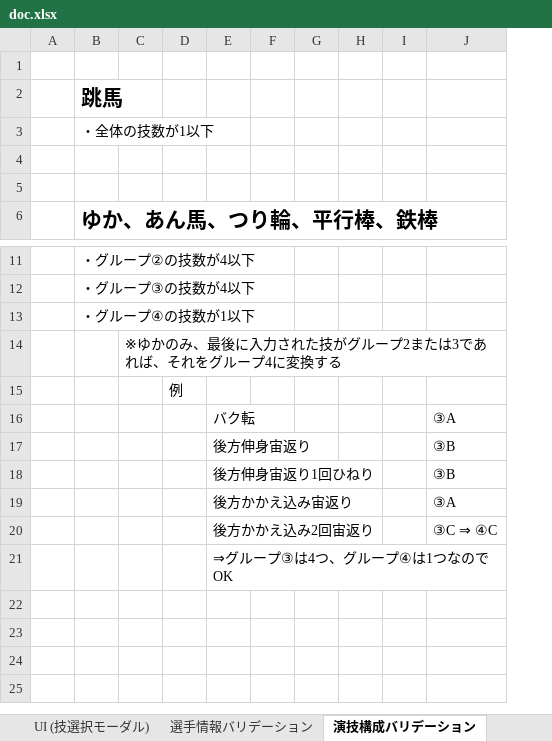
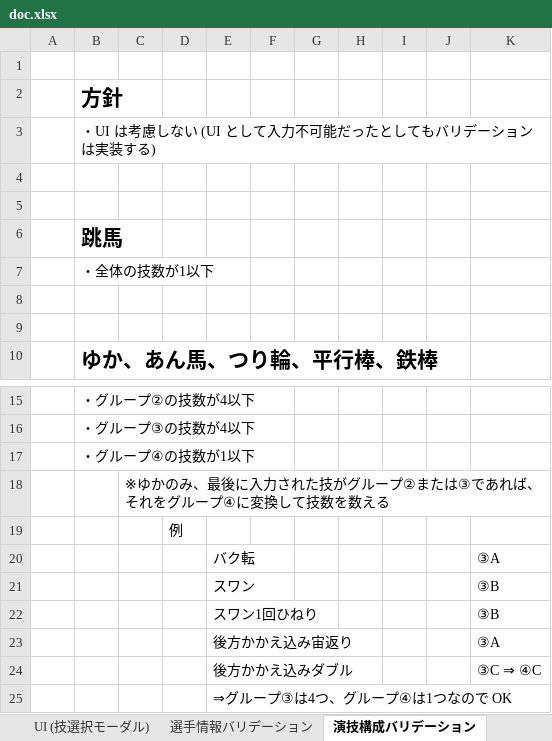
Before and after one commit to thonma/gymnastics_dscore, an Excel workbook: doc.xlsx, sheet 演技構成バリデーション, drawn as a sheet; only a part is shown, gaps mark what is left out; values as stored, in another font and other column widths than the file's, no borders; removed rows and columns are numbered as before the commit, all else as after; the diff names each change by its address in the sheet, - before the commit and + after, or states it on an @@ line.

Commit message:
Update doc

```diff
--- a/doc.xlsx (sheet 演技構成バリデーション)
+++ b/doc.xlsx (sheet 演技構成バリデーション)
-column C, row 14: ※ゆかのみ、最後に入力された技がグループ2または3であれば、それをグループ4に変換する
+column C, row 18: ※ゆかのみ、最後に入力された技がグループ②または③であれば、それをグループ④に変換して技数を数える
+column J, empty
+row 1: (empty)
+row 2:  | 方針
+row 3:  | ・UI は考慮しない (UI として入力不可能だったとしてもバリデーションは実装する)
+row 4: (empty)
-E21: 後方伸身宙返り
+E21: スワン
-E22: 後方伸身宙返り1回ひねり
+E22: スワン1回ひねり
-E24: 後方かかえ込み2回宙返り
+E24: 後方かかえ込みダブル
```
Also changed, not shown: sheet 設計方針.
